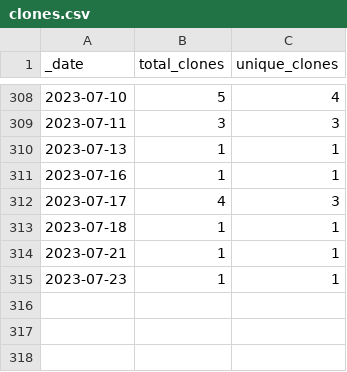
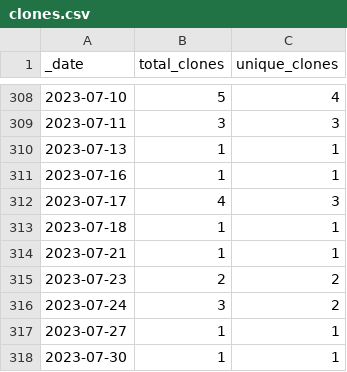
Before and after one commit to FAIRplus/the-fair-cookbook, a CSV file: traffic/clones.csv, drawn as a sheet; only a part is shown, gaps mark what is left out.

```diff
--- a/traffic/clones.csv
+++ b/traffic/clones.csv
@@ -314,2 +314,5 @@ _date,total_clones,unique_clones
 2023-07-21,1,1
-2023-07-23,1,1
+2023-07-23,2,2
+2023-07-24,3,2
+2023-07-27,1,1
+2023-07-30,1,1
```
Also changed, not shown: traffic/views.csv, 1 other file.
